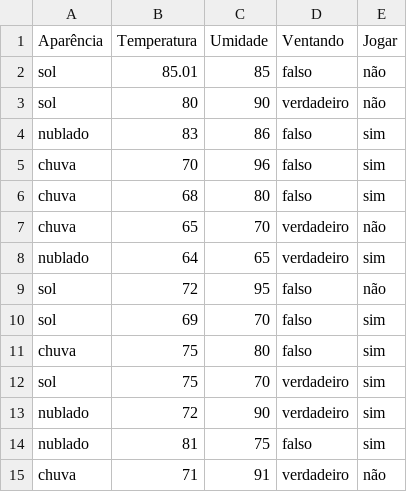
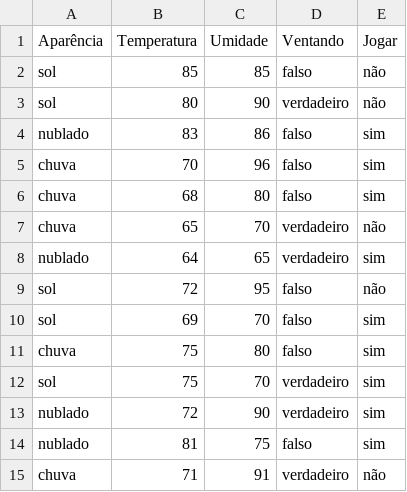
Before and after one commit to mtarcinalli/bayes, a CSV file: data/tenis2.csv, drawn as a sheet; the diff names each change by its address in the sheet, - before the commit and + after, or states it on an @@ line.

```diff
--- a/data/tenis2.csv
+++ b/data/tenis2.csv
-B2 (Temperatura): 85.01
+B2 (Temperatura): 85
```
Also changed, not shown: data/tenis.csv, 25 other files.
